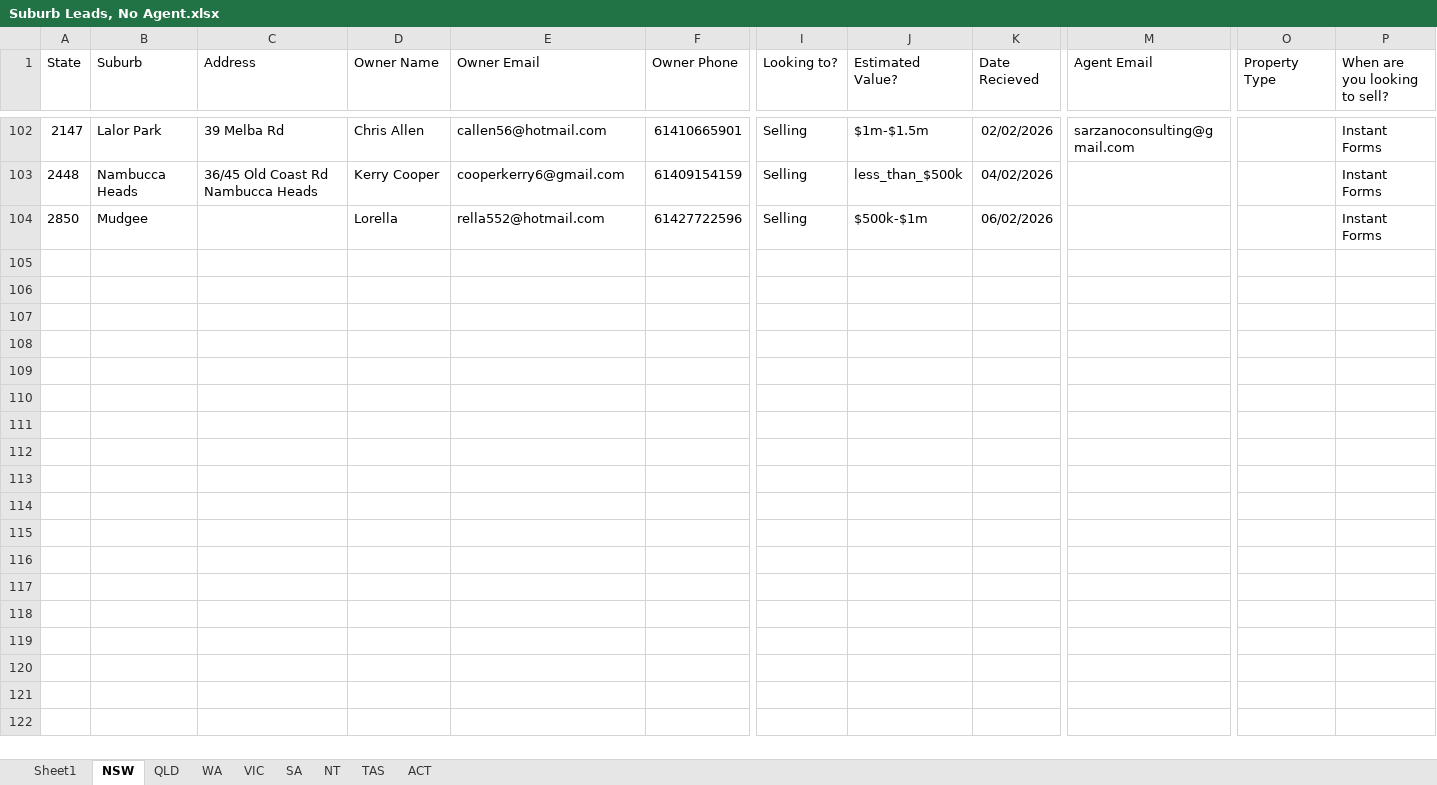
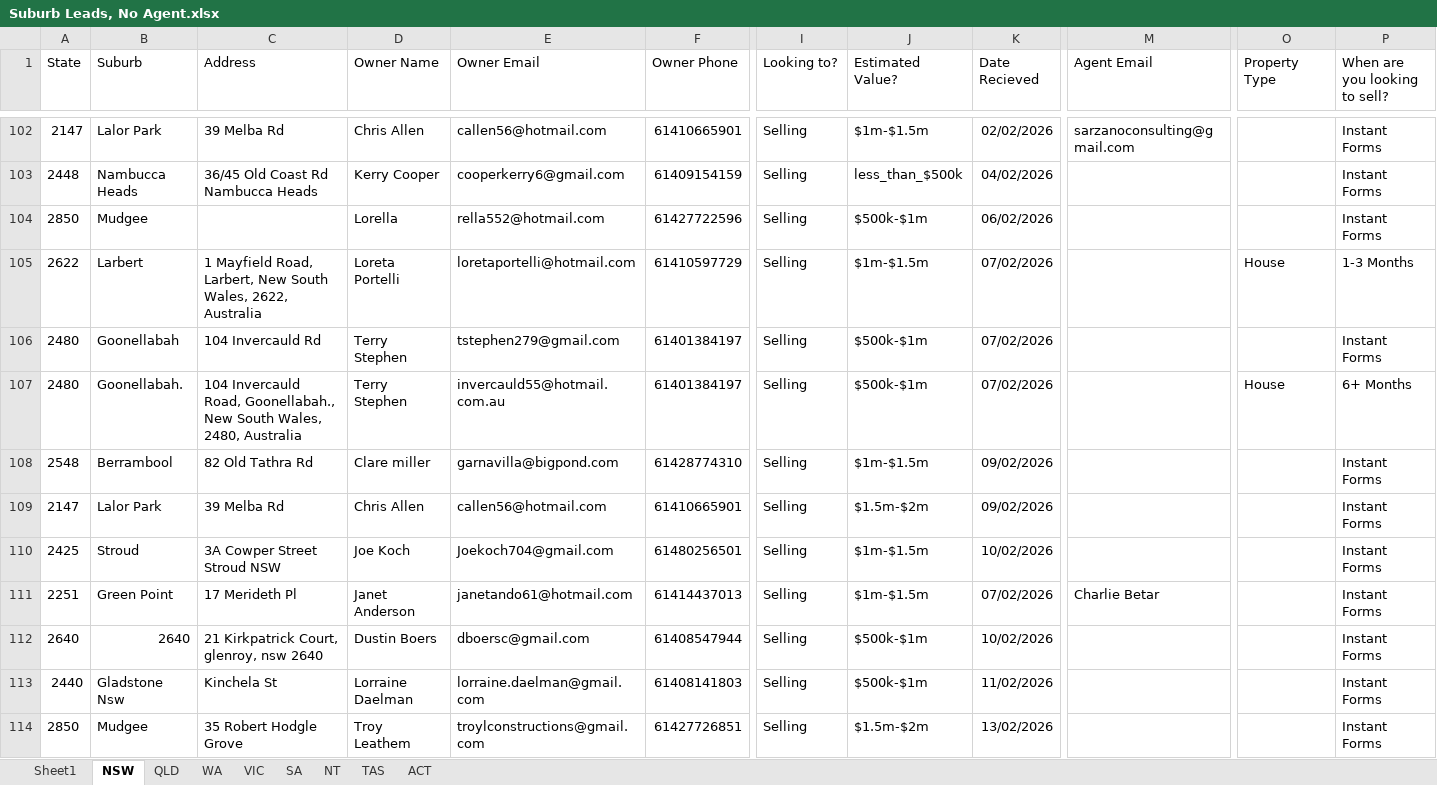
Before and after one commit to Kunal-Barve/AgentLink, an Excel workbook: app/assets/google_sheets/Suburb Leads, No Agent.xlsx, sheet NSW, drawn as a sheet; only a part is shown, gaps mark what is left out; values as stored, in another font and other column widths than the file's, no borders; charts and pictures not drawn; rows hold the shown columns only; the diff covers the shown part only; the diff names each change by its address in the sheet, - before the commit and + after, or states it on an @@ line.

```diff
--- a/app/assets/google_sheets/Suburb Leads, No Agent.xlsx (sheet NSW)
+++ b/app/assets/google_sheets/Suburb Leads, No Agent.xlsx (sheet NSW)
+row 105: 2622 | Larbert | 1 Mayfield Road, Larbert, New South Wales, 2622, Australia | Loreta Portelli | loretaportelli@hotmail.com | 61410597729 | Selling | $1m-$1.5m | 07/02/2026 |  | House | 1-3 Months
+row 106: 2480 | Goonellabah | 104 Invercauld Rd | Terry Stephen | tstephen279@gmail.com | 61401384197 | Selling | $500k-$1m | 07/02/2026 |  |  | Instant Forms
+row 107: 2480 | Goonellabah. | 104 Invercauld Road, Goonellabah., New South Wales, 2480, Australia | Terry Stephen | invercauld55@hotmail.com.au | 61401384197 | Selling | $500k-$1m | 07/02/2026 |  | House | 6+ Months
+row 108: 2548 | Berrambool | 82 Old Tathra Rd | Clare miller | garnavilla@bigpond.com | 61428774310 | Selling | $1m-$1.5m | 09/02/2026 |  |  | Instant Forms
+row 109: 2147 | Lalor Park | 39 Melba Rd | Chris Allen | callen56@hotmail.com | 61410665901 | Selling | $1.5m-$2m | 09/02/2026 |  |  | Instant Forms
+row 110: 2425 | Stroud | 3A Cowper Street Stroud NSW | Joe Koch | Joekoch704@gmail.com | 61480256501 | Selling | $1m-$1.5m | 10/02/2026 |  |  | Instant Forms
+row 111: 2251 | Green Point | 17 Merideth Pl | Janet Anderson | janetando61@hotmail.com | 61414437013 | Selling | $1m-$1.5m | 07/02/2026 | Charlie Betar |  | Instant Forms
+row 112: 2640 | 2640 | 21 Kirkpatrick Court, glenroy, nsw 2640 | Dustin Boers | dboersc@gmail.com | 61408547944 | Selling | $500k-$1m | 10/02/2026 |  |  | Instant Forms
+row 113: 2440 | Gladstone Nsw | Kinchela St | Lorraine Daelman | lorraine.daelman@gmail.com | 61408141803 | Selling | $500k-$1m | 11/02/2026 |  |  | Instant Forms
+row 114: 2850 | Mudgee | 35 Robert Hodgle Grove | Troy Leathem | troylconstructions@gmail.com | 61427726851 | Selling | $1.5m-$2m | 13/02/2026 |  |  | Instant Forms
```
Also changed, not shown: 39 added rows elsewhere in this sheet, sheet QLD, sheet VIC, sheet WA, sheet Sheet1, sheet TAS, sheet NT, 2 more sheets, app/assets/google_sheets/Agents Subscribed.xlsx, app/assets/google_sheets/Featured Agent Controls.xlsx, 5 other files.
